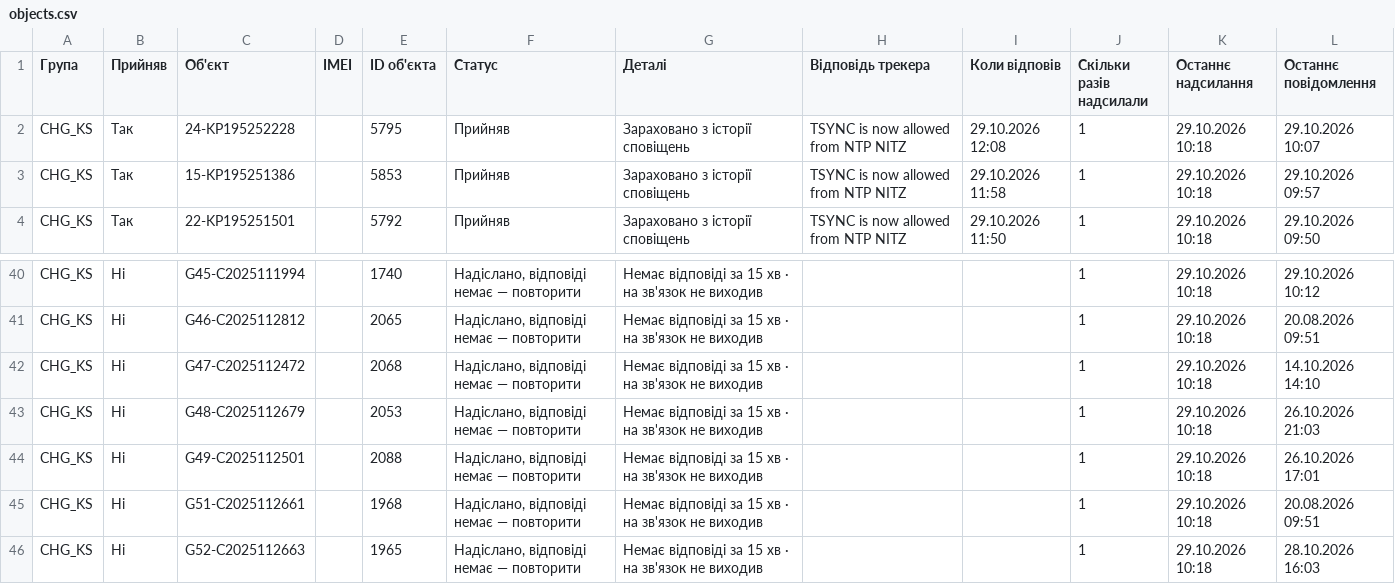
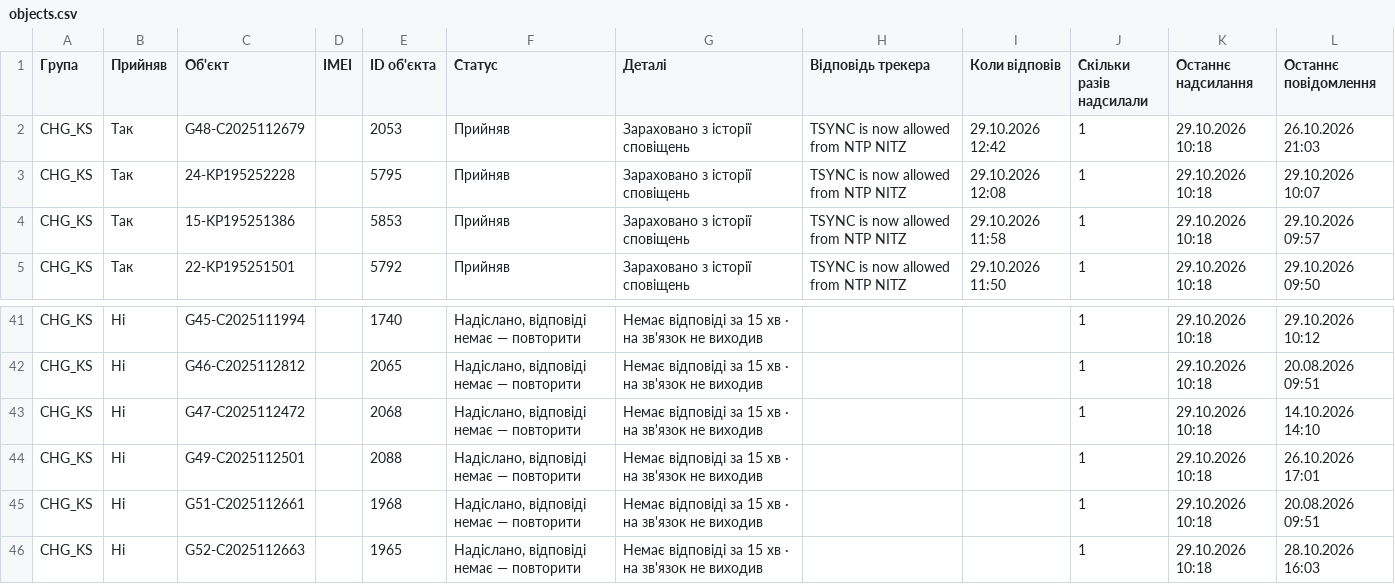
Before and after one commit to Oleksandr-Rosenko/mass_comand_sent, a CSV file: stats/NTP-3b45fa69/objects.csv, drawn as a sheet; only a part is shown, gaps mark what is left out.

Commit message:
Статистика «NTP»: відповіді з історії сповіщень

```diff
--- a/stats/NTP-3b45fa69/objects.csv
+++ b/stats/NTP-3b45fa69/objects.csv
@@ -1,2 +1,3 @@
 Група,Прийняв,Об'єкт,IMEI,ID об'єкта,Статус,Деталі,Відповідь трекера,Коли відповів,Скільки разів надсилали,Останнє надсилання,Останнє повідомлення
+CHG_KS,Так,G48-C2025112679,,2053,Прийняв,Зараховано з історії сповіщень,TSYNC is now allowed from NTP NITZ,29.10.2026 12:42,1,29.10.2026 10:18,26.10.2026 21:03
 CHG_KS,Так,24-KP195252228,,5795,Прийняв,Зараховано з історії сповіщень,TSYNC is now allowed from NTP NITZ,29.10.2026 12:08,1,29.10.2026 10:18,29.10.2026 10:07
@@ -42,3 +43,2 @@ CHG_KS,Ні,G46-C2025112812,,2065,"Надіслано, відповіді нем
 CHG_KS,Ні,G47-C2025112472,,2068,"Надіслано, відповіді немає — повторити",Немає відповіді за 15 хв · на зв'язок не виходив,,,1,29.10.2026 10:18,14.10.2026 14:10
-CHG_KS,Ні,G48-C2025112679,,2053,"Надіслано, відповіді немає — повторити",Немає відповіді за 15 хв · на зв'язок не виходив,,,1,29.10.2026 10:18,26.10.2026 21:03
 CHG_KS,Ні,G49-C2025112501,,2088,"Надіслано, відповіді немає — повторити",Немає відповіді за 15 хв · на зв'язок не виходив,,,1,29.10.2026 10:18,26.10.2026 17:01
```
Also changed, not shown: stats/NTP-3b45fa69/groups.csv, 1 other file.
